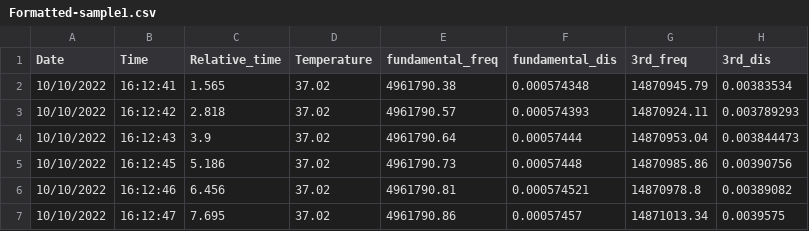
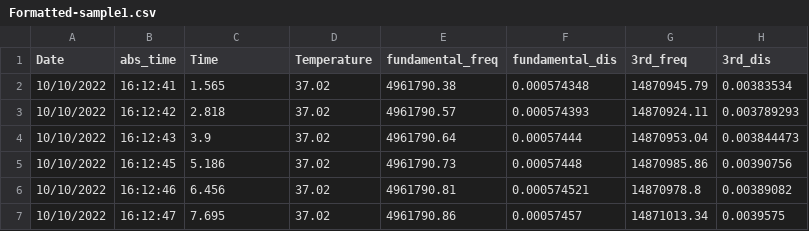
Before and after one commit to b-pardi/Research, a CSV file: BraTaDio_Fn/raw_data/Formatted-sample1.csv, drawn as a sheet; only a part is shown; the diff names each change by its address in the sheet, - before the commit and + after, or states it on an @@ line.

```diff
--- a/BraTaDio_Fn/raw_data/Formatted-sample1.csv
+++ b/BraTaDio_Fn/raw_data/Formatted-sample1.csv
-B1: Time
+B1: abs_time
-C1: Relative_time
+C1: Time
```
Also changed, not shown: BraTaDio_Fn/selected_ranges/all_stats_dis.csv, BraTaDio_Fn/selected_ranges/all_stats_rf.csv, 18 other files.
